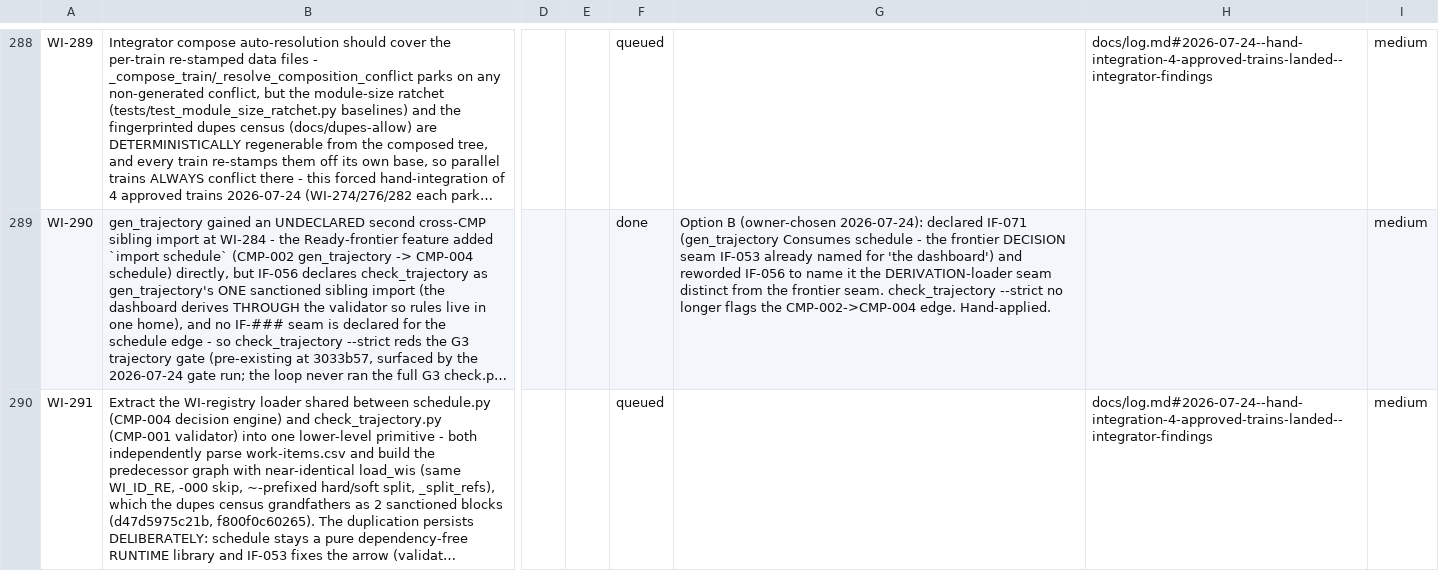
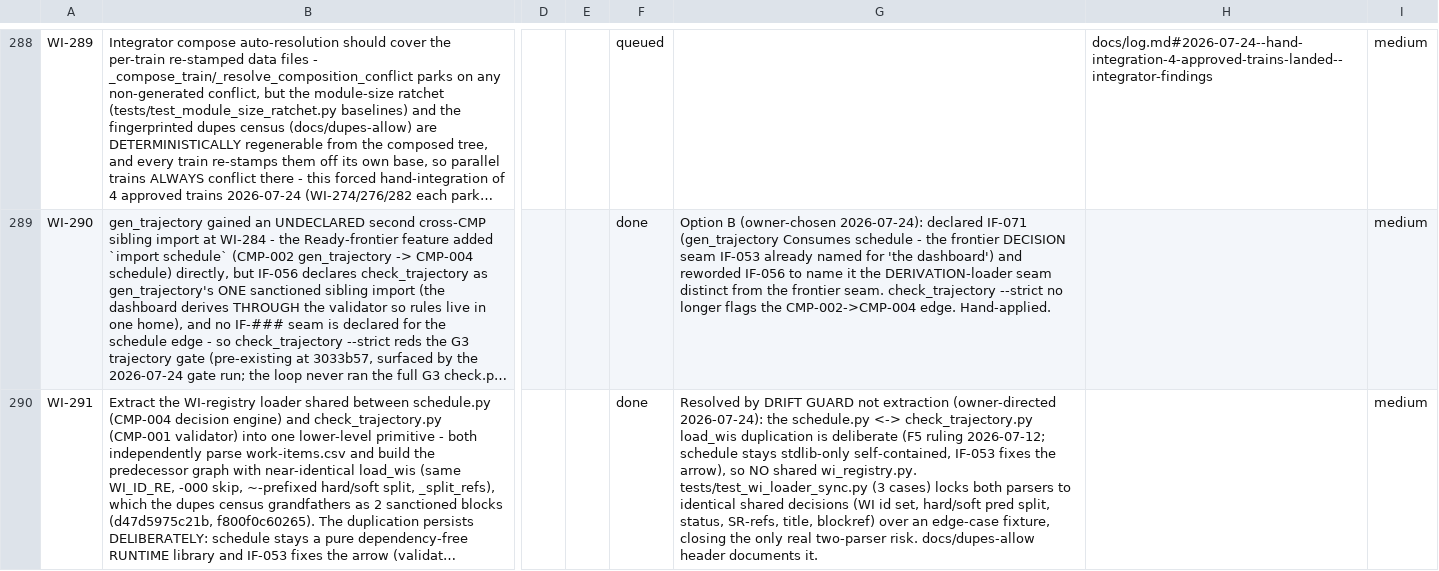
Before and after one commit to diytechy/ai-template, a CSV file: docs/requirements/work-items.csv, drawn as a sheet; only a part is shown, gaps mark what is left out; long unchanged cells end in …; the diff names each change by its address in the sheet, - before the commit and + after, or states it on an @@ line.

```diff
--- a/docs/requirements/work-items.csv
+++ b/docs/requirements/work-items.csv
-F290: queued
+F290: done
-G290: (empty)
+G290: Resolved by DRIFT GUARD not extraction (owner-directed 2026-07-24): the schedule.py <-> check_trajectory.py load_wis duplication is deliberate (F5 ruling 2026-07-12; schedule stays stdlib-only self-contained, IF-053 fixes the arrow), so NO shared wi_registry.py. tests/test_wi_loader_sync.py (3 cases) locks both parsers to identical shared decisions (WI id set, hard/soft pred split, status, SR-refs, title, blockref) over an edge-case fixture, closing the only real two-parser risk. docs/dupes-allow header documents it.
-H290: docs/log.md#2026-07-24--hand-integration-4-approved-trains-landed--integrator-findings
+H290: (empty)
```
Also changed, not shown: 5 other files.
